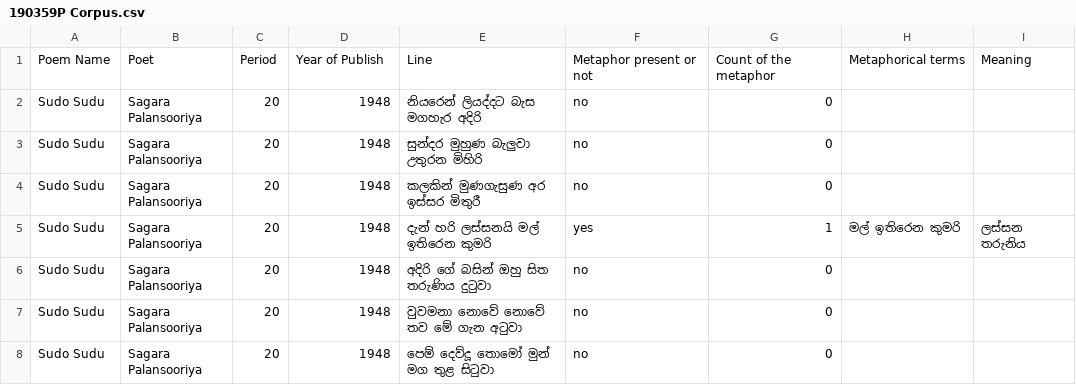
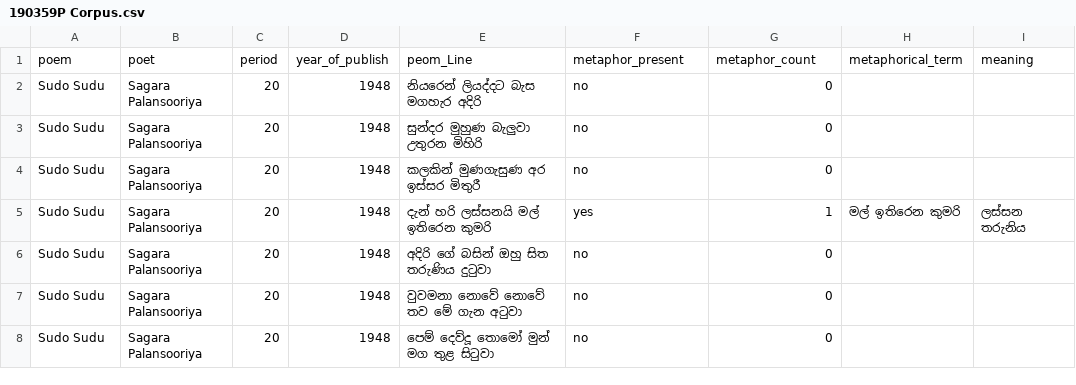
Before and after one commit to Sathira443/Sinhala_Poems_Search_Engine, a CSV file: 190359P Corpus.csv, drawn as a sheet; only a part is shown.

Commit message:
Corpus changed

```diff
--- a/190359P Corpus.csv
+++ b/190359P Corpus.csv
@@ -1,2 +1,2 @@
-Poem Name,Poet,Period,Year of Publish,Line,Metaphor present or not,Count of the metaphor,Metaphorical terms,Meaning
+poem,poet,period,year_of_publish,peom_Line,metaphor_present,metaphor_count,metaphorical_term,meaning
 Sudo Sudu,Sagara Palansooriya,20,1948,නියරෙන් ලියද්දට බැස මගහැර අදිරි,no,0,,
```
Also changed, not shown: 2 other files.
